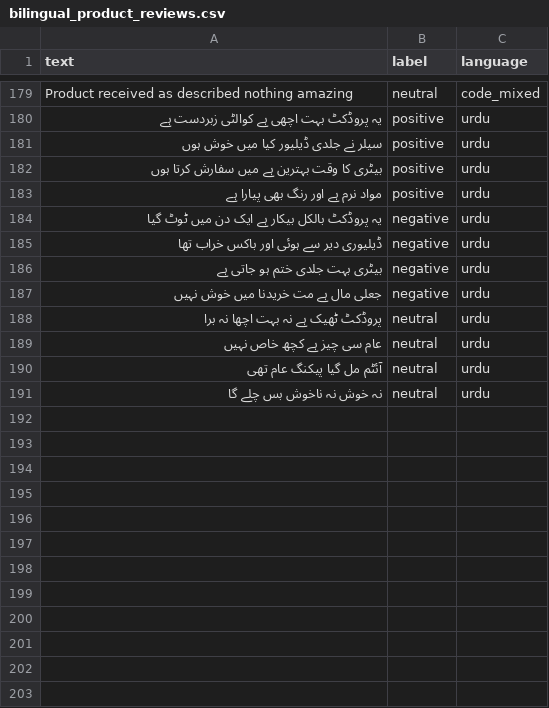
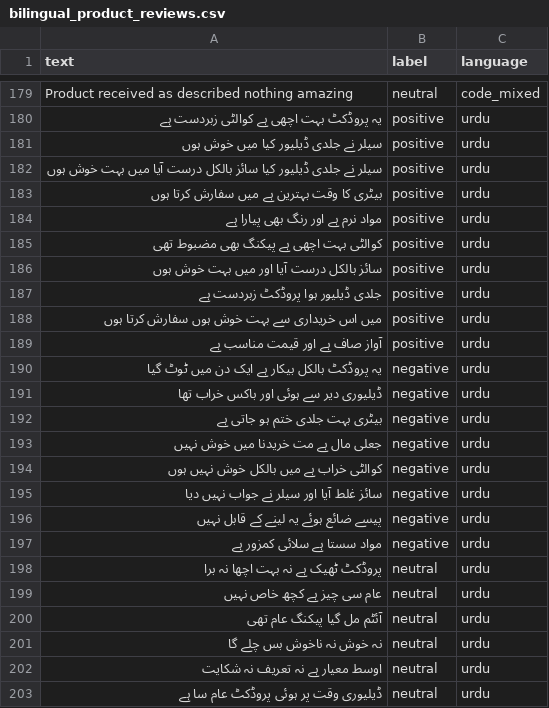
Before and after one commit to Muhammad-Awaise/Bilingual-Sentiment-Analysis-Tool, a CSV file: data/raw/bilingual_product_reviews.csv, drawn as a sheet; only a part is shown, gaps mark what is left out; the diff names each change by its address in the sheet, - before the commit and + after, or states it on an @@ line.

Commit message:
Enhance Urdu sentiment analysis with additional reviews, update model evaluation metrics, and improve preprocessing for better handling of Urdu script and punctuation

```diff
--- a/data/raw/bilingual_product_reviews.csv
+++ b/data/raw/bilingual_product_reviews.csv
+row 182: سیلر نے جلدی ڈیلیور کیا سائز بالکل درست آیا میں بہت خوش ہوں | positive | urdu
+row 185: کوالٹی بہت اچھی ہے پیکنگ بھی مضبوط تھی | positive | urdu
+row 186: سائز بالکل درست آیا اور میں بہت خوش ہوں | positive | urdu
+row 187: جلدی ڈیلیور ہوا پروڈکٹ زبردست ہے | positive | urdu
+row 188: میں اس خریداری سے بہت خوش ہوں سفارش کرتا ہوں | positive | urdu
+row 189: آواز صاف ہے اور قیمت مناسب ہے | positive | urdu
+row 194: کوالٹی خراب ہے میں بالکل خوش نہیں ہوں | negative | urdu
+row 195: سائز غلط آیا اور سیلر نے جواب نہیں دیا | negative | urdu
+row 196: پیسے ضائع ہوئے یہ لینے کے قابل نہیں | negative | urdu
+row 197: مواد سستا ہے سلائی کمزور ہے | negative | urdu
+row 202: اوسط معیار ہے نہ تعریف نہ شکایت | neutral | urdu
+row 203: ڈیلیوری وقت پر ہوئی پروڈکٹ عام سا ہے | neutral | urdu
```
Also changed, not shown: 10 other files.
